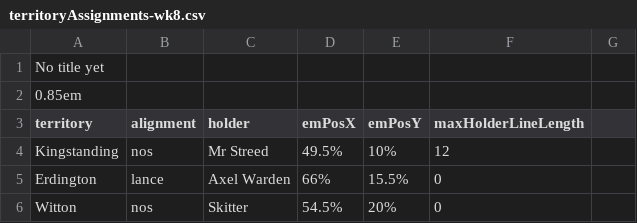
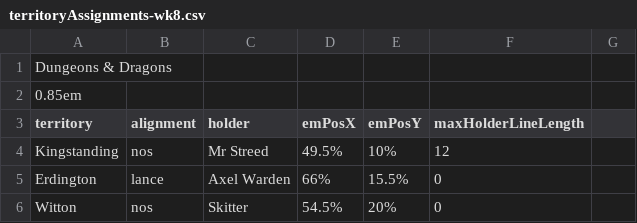
Before and after one commit to owlks4/territory-map-react, a CSV file: csv/y6/territoryAssignments-wk8.csv, drawn as a sheet; only a part is shown.

```diff
--- a/csv/y6/territoryAssignments-wk8.csv
+++ b/csv/y6/territoryAssignments-wk8.csv
@@ -1,2 +1,2 @@
-No title yet
+Dungeons & Dragons
 0.85em
```
Also changed, not shown: 4 other files.
